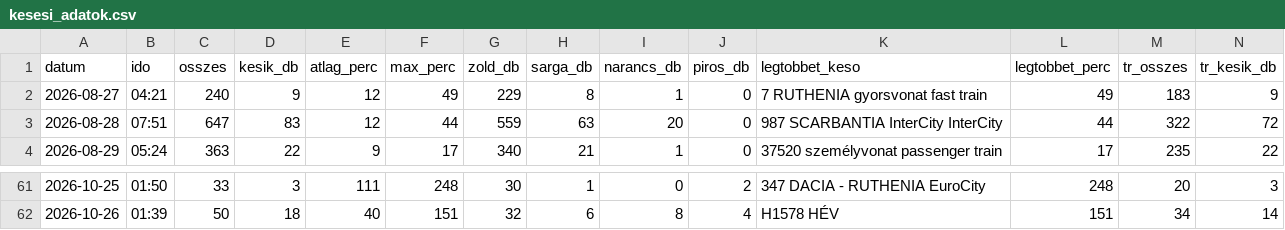
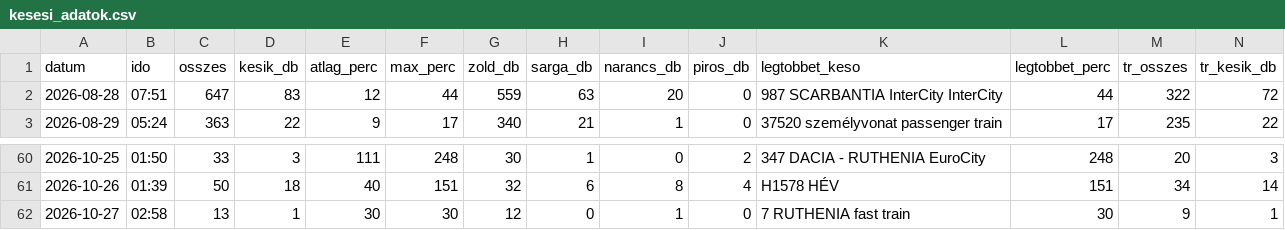
Before and after one commit to molnarzsoltphoto/abigel-stats, a CSV file: data/kesesi_adatok.csv, drawn as a sheet; only a part is shown, gaps mark what is left out; removed rows and columns are numbered as before the commit, all else as after; rows hold the shown columns only; the diff names each change by its address in the sheet, - before the commit and + after, or states it on an @@ line.

Commit message:
Napi késési adat – 2026-10-27

```diff
--- a/data/kesesi_adatok.csv
+++ b/data/kesesi_adatok.csv
-row 2: 2026-08-27 | 04:21 | 240 | 9 | 12 | 49 | 229 | 8 | 1 | 0 | 7 RUTHENIA gyorsvonat fast train | 49 | 183 | 9
+row 62: 2026-10-27 | 02:58 | 13 | 1 | 30 | 30 | 12 | 0 | 1 | 0 | 7 RUTHENIA fast train | 30 | 9 | 1
```
